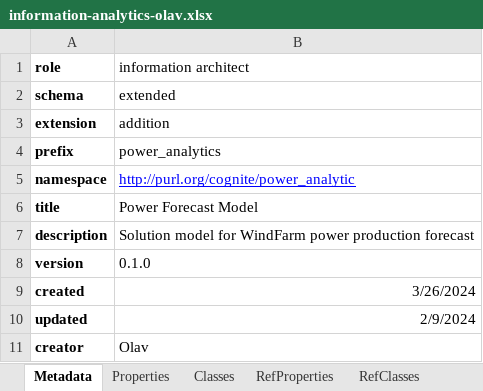
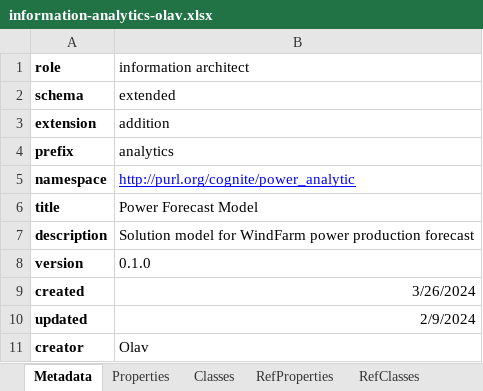
Before and after one commit to cognitedata/neat, an Excel workbook: docs/artifacts/rules/information-analytics-olav.xlsx, sheet Metadata, drawn as a sheet; values as stored, in another font and other column widths than the file's, no borders; the diff names each change by its address in the sheet, - before the commit and + after, or states it on an @@ line.

```diff
--- a/docs/artifacts/rules/information-analytics-olav.xlsx (sheet Metadata)
+++ b/docs/artifacts/rules/information-analytics-olav.xlsx (sheet Metadata)
-B4 (information architect): power_analytics
+B4 (information architect): analytics
```
Also changed, not shown: sheet Properties, sheet Classes, sheet RefProperties.
